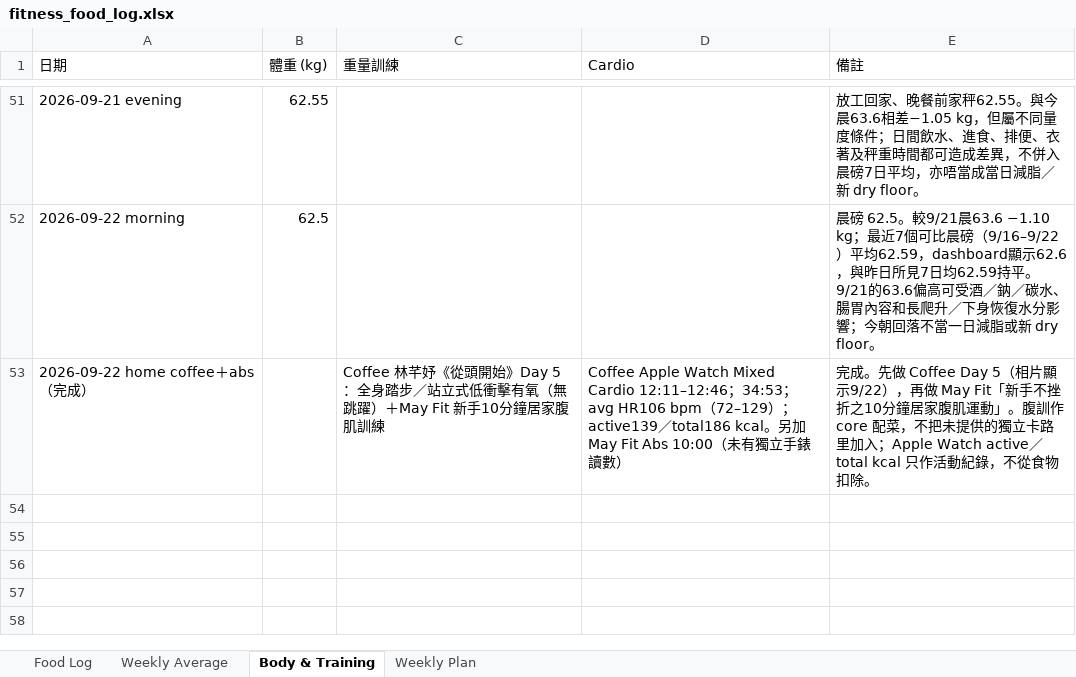
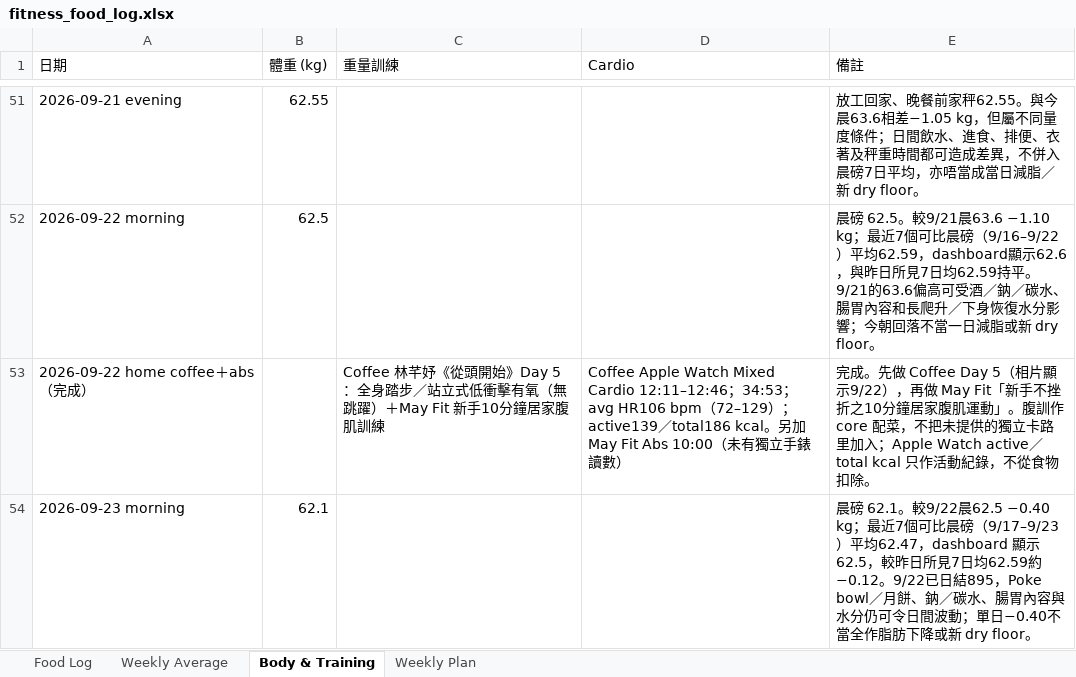
Before and after one commit to buzz-knittinpix/melodycheng622-cmyk.github.io, an Excel workbook: data/fitness_food_log.xlsx, sheet Body & Training, drawn as a sheet; only a part is shown, gaps mark what is left out; values as stored, in another font and other column widths than the file's, no borders; the diff names each change by its address in the sheet, - before the commit and + after, or states it on an @@ line.

Commit message:
Log September 23 morning weight

```diff
--- a/data/fitness_food_log.xlsx (sheet Body & Training)
+++ b/data/fitness_food_log.xlsx (sheet Body & Training)
+row 54: 2026-09-23 morning | 62.1 |  |  | 晨磅 62.1。較9/22晨62.5 −0.40 kg；最近7個可比晨磅（9/17–9/23）平均62.47，dashboard 顯示62.5，較昨日所見7日均62.59約−0.12。9/22已日結895，Poke bowl／月餅、鈉／碳水、腸胃內容與水分仍可令日間波動；單日−0.40不當全作脂肪下降或新 dry floor。
```
Also changed, not shown: 1 other file.
